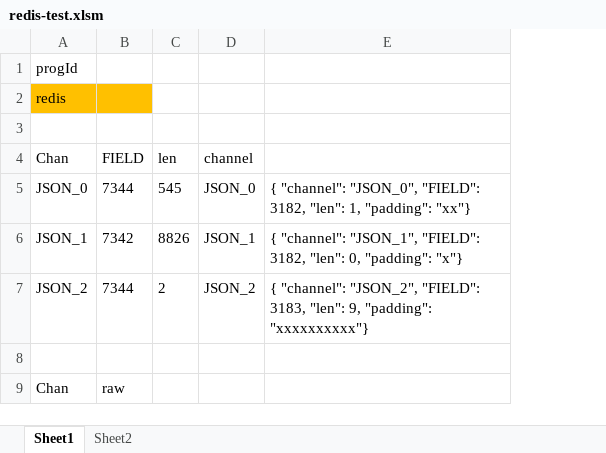
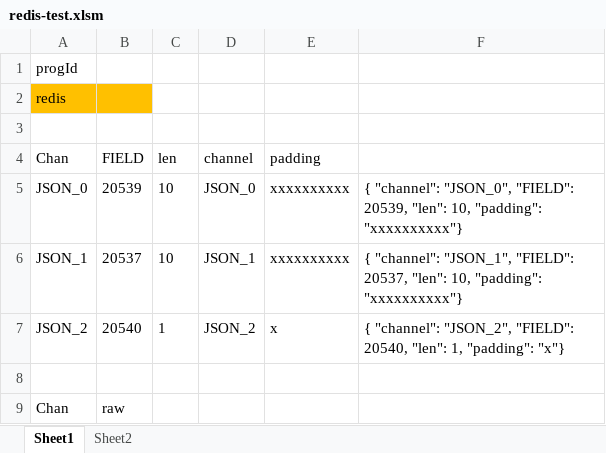
Before and after one commit to mdvx/redis-rtd, an Excel workbook: doc/redis-test.xlsm, sheet Sheet1, drawn as a sheet; only a part is shown; values as stored, in another font and other column widths than the file's, no borders; removed rows and columns are numbered as before the commit, all else as after; the diff covers the shown part only; the diff names each change by its address in the sheet, - before the commit and + after, or states it on an @@ line.

Commit message:
Sync lock json updates

```diff
--- a/doc/redis-test.xlsm (sheet Sheet1)
+++ b/doc/redis-test.xlsm (sheet Sheet1)
-column E, rows 5-7: { "channel": "JSON_0", "FIELD": 3182, "len": 1, "padding": "xx"} | { "channel": "JSON_1", "FIELD": 3182, "len": 0, "padding": "x"} | { "channel": "JSON_2", "FIELD": 3183, "len": 9, "padding": "xxxxxxxxxx"}
+column E (padding), rows 5-7: xxxxxxxxxx | xxxxxxxxxx | x
+column F, rows 5-7: { "channel": "JSON_0", "FIELD": 20539, "len": 10, "padding": "xxxxxxxxxx"} | { "channel": "JSON_1", "FIELD": 20537, "len": 10, "padding": "xxxxxxxxxx"} | { "channel": "JSON_2", "FIELD": 20540, "len": 1, "padding": "x"}
-B5 (FIELD): 7344
+B5 (FIELD): 20539
-C5 (len): 545
+C5 (len): 10
-B6 (FIELD): 7342
+B6 (FIELD): 20537
-C6 (len): 8826
+C6 (len): 10
-B7 (FIELD): 7344
+B7 (FIELD): 20540
-C7 (len): 2
+C7 (len): 1
```
Also changed, not shown: 3 edited cells elsewhere in this sheet, 1 other file.
